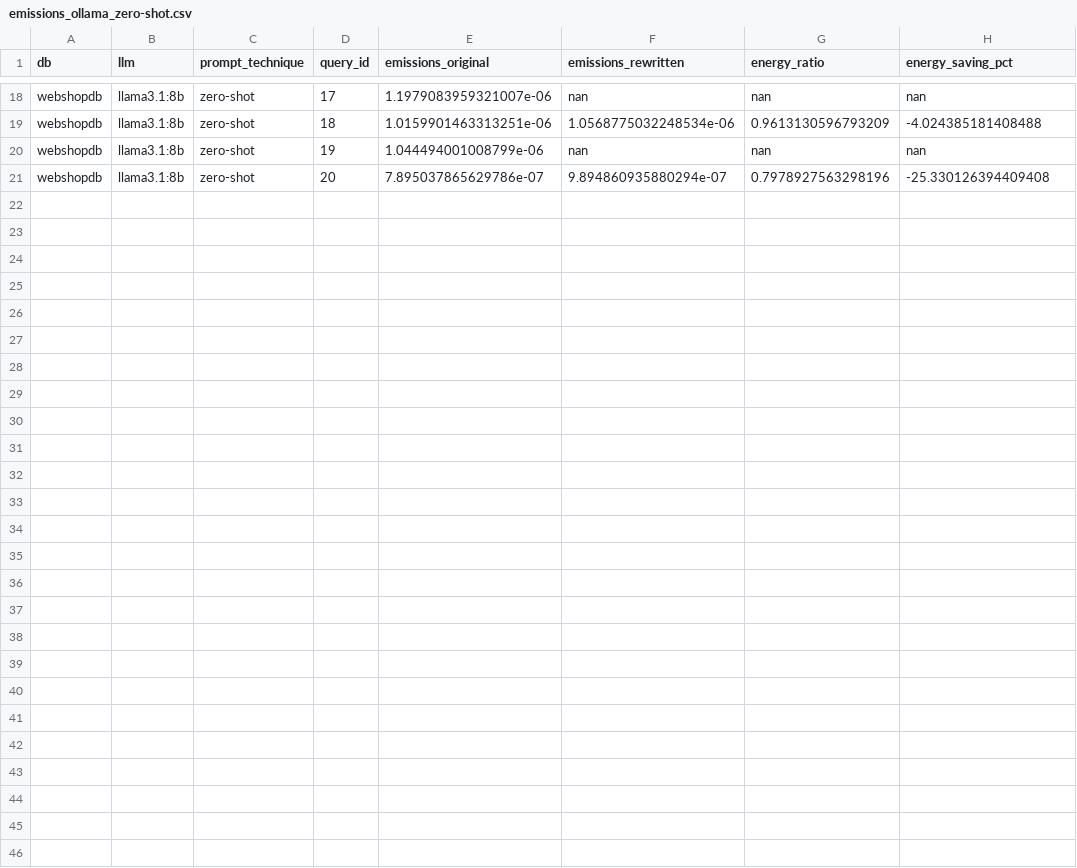
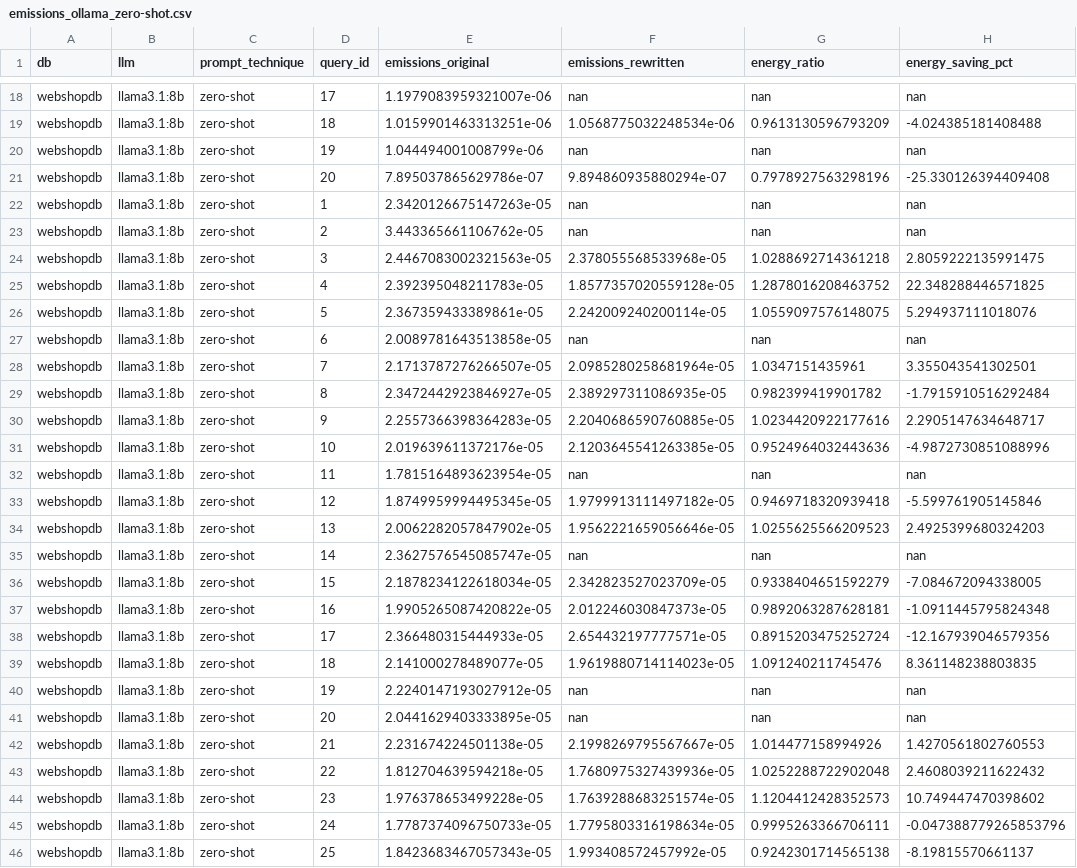
Before and after one commit to Cappuchinoo/INF1629-Replication, a CSV file: dbgpt_exp/emissions_ollama_zero-shot.csv, drawn as a sheet; only a part is shown, gaps mark what is left out.

```diff
--- a/dbgpt_exp/emissions_ollama_zero-shot.csv
+++ b/dbgpt_exp/emissions_ollama_zero-shot.csv
@@ -21 +21,26 @@ webshopdb,llama3.1:8b,zero-shot,19,1.044494001008799e-06,nan,nan,nan
 webshopdb,llama3.1:8b,zero-shot,20,7.895037865629786e-07,9.894860935880294e-07,0.7978927563298196,-25.330126394409408
+webshopdb,llama3.1:8b,zero-shot,1,2.3420126675147263e-05,nan,nan,nan
+webshopdb,llama3.1:8b,zero-shot,2,3.443365661106762e-05,nan,nan,nan
+webshopdb,llama3.1:8b,zero-shot,3,2.4467083002321563e-05,2.378055568533968e-05,1.0288692714361218,2.8059222135991475
+webshopdb,llama3.1:8b,zero-shot,4,2.392395048211783e-05,1.8577357020559128e-05,1.2878016208463752,22.348288446571825
+webshopdb,llama3.1:8b,zero-shot,5,2.367359433389861e-05,2.242009240200114e-05,1.0559097576148075,5.294937111018076
+webshopdb,llama3.1:8b,zero-shot,6,2.0089781643513858e-05,nan,nan,nan
+webshopdb,llama3.1:8b,zero-shot,7,2.1713787276266507e-05,2.0985280258681964e-05,1.0347151435961,3.355043541302501
+webshopdb,llama3.1:8b,zero-shot,8,2.3472442923846927e-05,2.389297311086935e-05,0.982399419901782,-1.7915910516292484
+webshopdb,llama3.1:8b,zero-shot,9,2.2557366398364283e-05,2.2040686590760885e-05,1.0234420922177616,2.2905147634648717
+webshopdb,llama3.1:8b,zero-shot,10,2.019639611372176e-05,2.1203645541263385e-05,0.9524964032443636,-4.9872730851088996
+webshopdb,llama3.1:8b,zero-shot,11,1.7815164893623954e-05,nan,nan,nan
+webshopdb,llama3.1:8b,zero-shot,12,1.8749959994495345e-05,1.9799913111497182e-05,0.9469718320939418,-5.599761905145846
+webshopdb,llama3.1:8b,zero-shot,13,2.0062282057847902e-05,1.9562221659056646e-05,1.0255625566209523,2.4925399680324203
+webshopdb,llama3.1:8b,zero-shot,14,2.3627576545085747e-05,nan,nan,nan
+webshopdb,llama3.1:8b,zero-shot,15,2.1878234122618034e-05,2.342823527023709e-05,0.9338404651592279,-7.084672094338005
+webshopdb,llama3.1:8b,zero-shot,16,1.9905265087420822e-05,2.012246030847373e-05,0.9892063287628181,-1.0911445795824348
+webshopdb,llama3.1:8b,zero-shot,17,2.366480315444933e-05,2.654432197777571e-05,0.8915203475252724,-12.167939046579356
+webshopdb,llama3.1:8b,zero-shot,18,2.141000278489077e-05,1.9619880714114023e-05,1.091240211745476,8.361148238803835
+webshopdb,llama3.1:8b,zero-shot,19,2.2240147193027912e-05,nan,nan,nan
+webshopdb,llama3.1:8b,zero-shot,20,2.0441629403333895e-05,nan,nan,nan
+webshopdb,llama3.1:8b,zero-shot,21,2.231674224501138e-05,2.1998269795567667e-05,1.014477158994926,1.4270561802760553
+webshopdb,llama3.1:8b,zero-shot,22,1.812704639594218e-05,1.7680975327439936e-05,1.0252288722902048,2.4608039211622432
+webshopdb,llama3.1:8b,zero-shot,23,1.976378653499228e-05,1.7639288683251574e-05,1.1204412428352573,10.749447470398602
+webshopdb,llama3.1:8b,zero-shot,24,1.7787374096750733e-05,1.7795803316198634e-05,0.9995263366706111,-0.047388779265853796
+webshopdb,llama3.1:8b,zero-shot,25,1.8423683467057343e-05,1.993408572457992e-05,0.9242301714565138,-8.19815570661137
```
Also changed, not shown: dbgpt_exp/emissions_ollama_chain-of-thought.csv, dbgpt_exp/emissions_ollama_few-shot.csv, 4 other files.
